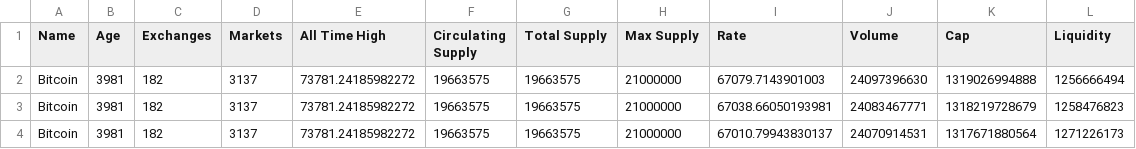
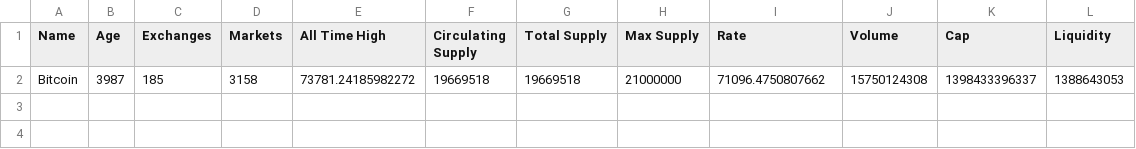
Before and after one commit to adityapuranik24/Crypto, a CSV file: Cleaned Data/sample_data.csv, drawn as a sheet; removed rows and columns are numbered as before the commit, all else as after; the diff names each change by its address in the sheet, - before the commit and + after, or states it on an @@ line.

Commit message:
Successfully able to fetch cleaned data from S3

```diff
--- a/Cleaned Data/sample_data.csv
+++ b/Cleaned Data/sample_data.csv
-row 2: Bitcoin | 3981 | 182 | 3137 | 73781.24185982272 | 19663575 | 19663575 | 21000000 | 67079.7143901003 | 24097396630 | 1319026994888 | 1256666494
-row 3: Bitcoin | 3981 | 182 | 3137 | 73781.24185982272 | 19663575 | 19663575 | 21000000 | 67038.66050193981 | 24083467771 | 1318219728679 | 1258476823
-row 4: Bitcoin | 3981 | 182 | 3137 | 73781.24185982272 | 19663575 | 19663575 | 21000000 | 67010.79943830137 | 24070914531 | 1317671880564 | 1271226173
+row 2: Bitcoin | 3987 | 185 | 3158 | 73781.24185982272 | 19669518 | 19669518 | 21000000 | 71096.4750807662 | 15750124308 | 1398433396337 | 1388643053
```
Also changed, not shown: 8 other files.
